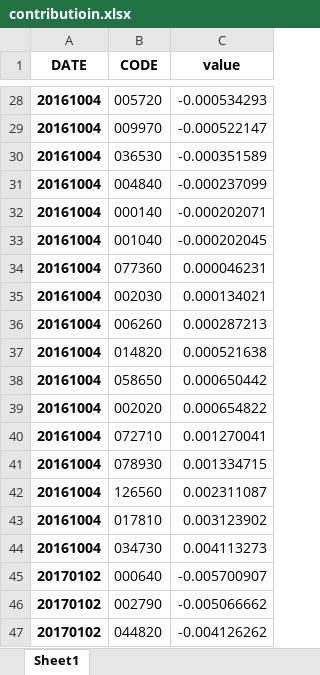
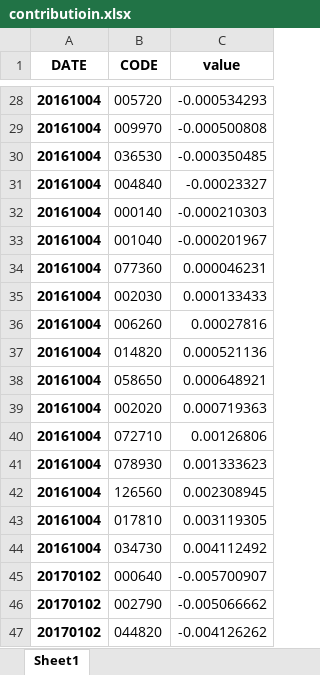
Before and after one commit to sunkism/pyproj, an Excel workbook: index/contributioin.xlsx, sheet Sheet1, drawn as a sheet; only a part is shown, gaps mark what is left out; values as stored, in another font and other column widths than the file's, no borders; the diff covers the shown part only; the diff names each change by its address in the sheet, - before the commit and + after, or states it on an @@ line.

```diff
--- a/index/contributioin.xlsx (sheet Sheet1)
+++ b/index/contributioin.xlsx (sheet Sheet1)
-C29 (value): -0.000522147
+C29 (value): -0.000500808
-C30 (value): -0.000351589
+C30 (value): -0.000350485
-C31 (value): -0.000237099
+C31 (value): -0.00023327
-C32 (value): -0.000202071
+C32 (value): -0.000210303
-C33 (value): -0.000202045
+C33 (value): -0.000201967
-C35 (value): 0.000134021
+C35 (value): 0.000133433
-C36 (value): 0.000287213
+C36 (value): 0.00027816
-C37 (value): 0.000521638
+C37 (value): 0.000521136
-C38 (value): 0.000650442
+C38 (value): 0.000648921
-C39 (value): 0.000654822
+C39 (value): 0.000719363
-C40 (value): 0.001270041
+C40 (value): 0.00126806
-C41 (value): 0.001334715
+C41 (value): 0.001333623
-C42 (value): 0.002311087
+C42 (value): 0.002308945
-C43 (value): 0.003123902
+C43 (value): 0.003119305
-C44 (value): 0.004113273
+C44 (value): 0.004112492
```
Also changed, not shown: 4 added rows, 4 removed rows and 22 edited cells elsewhere in this sheet, index/simple_index.xlsx, 8 other files.
